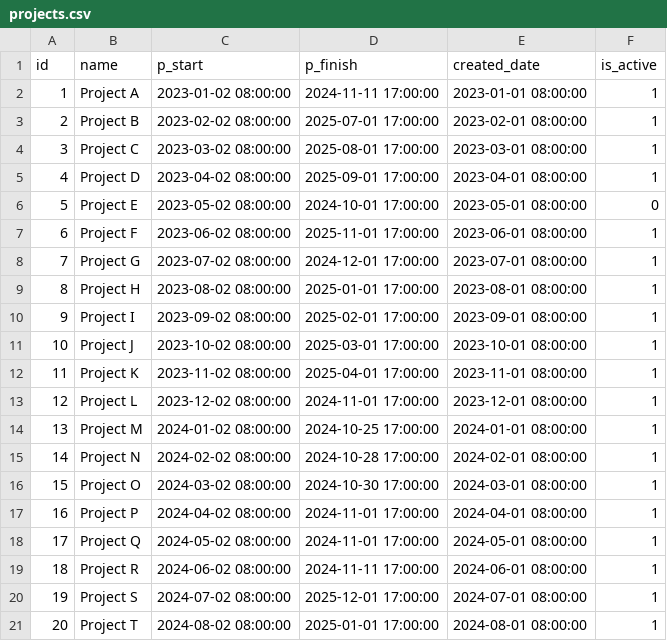
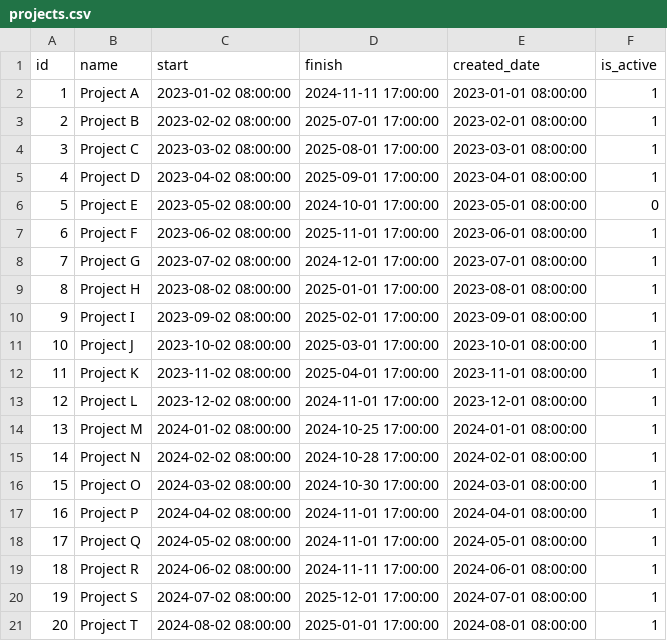
Before and after one commit to itd-hun/onboard-clarity-data-insert, a CSV file: src/main/resources/csv/projects.csv, drawn as a sheet.

```diff
--- a/src/main/resources/csv/projects.csv
+++ b/src/main/resources/csv/projects.csv
@@ -1,2 +1,2 @@
-id,name,p_start,p_finish,created_date,is_active
+id,name,start,finish,created_date,is_active
 1,Project A,2023-01-02 08:00:00,2024-11-11 17:00:00,2023-01-01 08:00:00,1
```
Also changed, not shown: src/main/resources/csv/resources.csv, 3 other files.
